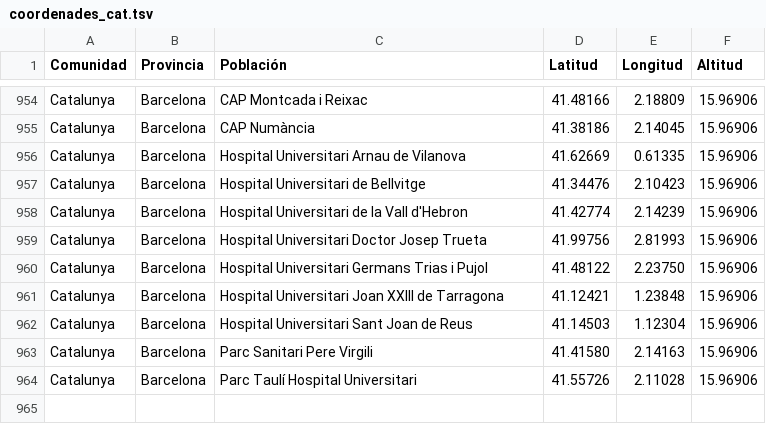
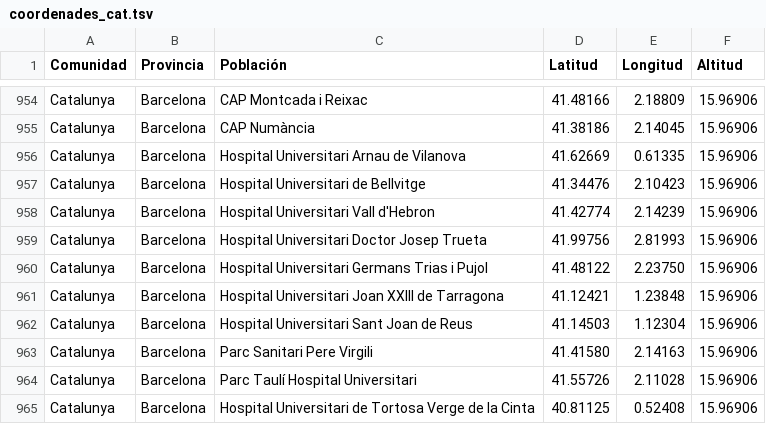
Before and after one commit to ValldHebron-Bioinformatics/FluTyper, a TSV file: RESOURCES/coordenades_cat.tsv, drawn as a sheet; only a part is shown, gaps mark what is left out.

Commit message:
Fix hospital name formatting and ensure proper newline at end of file

```diff
--- a/RESOURCES/coordenades_cat.tsv
+++ b/RESOURCES/coordenades_cat.tsv
@@ -957,3 +957,3 @@ Catalunya	Barcelona	Hospital Universitari Arnau de Vilanova	41.62669	0.61335	15.
 Catalunya	Barcelona	Hospital Universitari de Bellvitge	41.34476	2.10423	15.96906
-Catalunya	Barcelona	Hospital Universitari de la Vall d'Hebron	41.42774	2.14239	15.96906
+Catalunya	Barcelona	Hospital Universitari Vall d'Hebron	41.42774	2.14239	15.96906
 Catalunya	Barcelona	Hospital Universitari Doctor Josep Trueta	41.99756	2.81993	15.96906
@@ -964 +964,2 @@ Catalunya	Barcelona	Parc Sanitari Pere Virgili	41.41580	2.14163	15.96906
 Catalunya	Barcelona	Parc Taulí Hospital Universitari	41.55726	2.11028	15.96906
+Catalunya	Barcelona	Hospital Universitari de Tortosa Verge de la Cinta	40.81125	0.52408	15.96906
```
